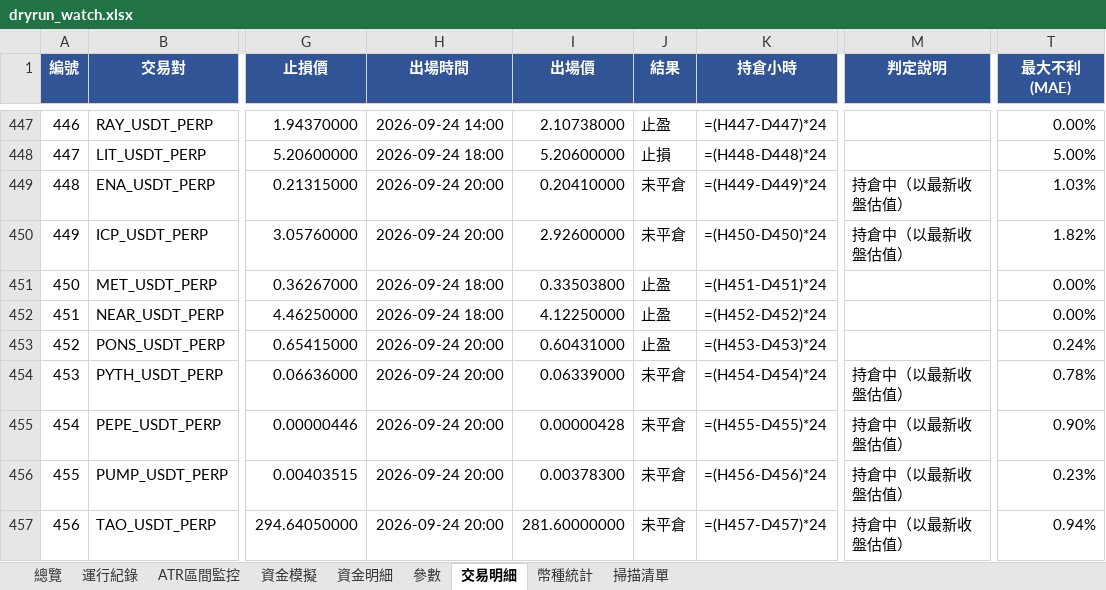
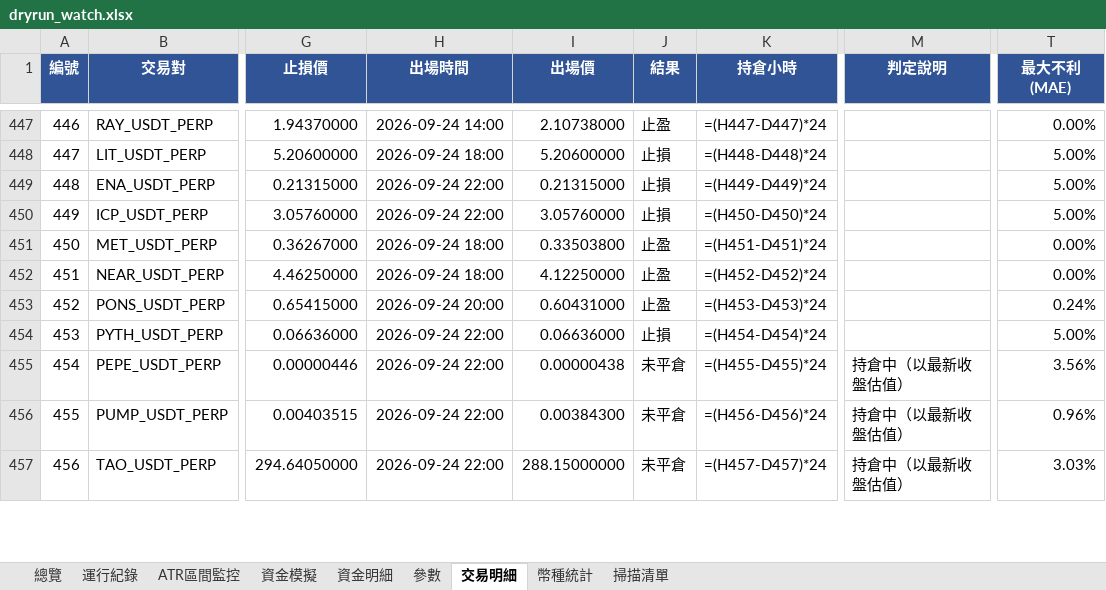
Before and after one commit to timzen43210/Crypto_Trader, an Excel workbook: output/dryrun_watch.xlsx, sheet 交易明細, drawn as a sheet; only a part is shown, gaps mark what is left out; values as stored, in another font and other column widths than the file's, no borders; formulas without a stored value are shown as written; conditional formats not drawn; the diff covers the shown part only; the diff names each change by its address in the sheet, - before the commit and + after, or states it on an @@ line.

```diff
--- a/output/dryrun_watch.xlsx (sheet 交易明細)
+++ b/output/dryrun_watch.xlsx (sheet 交易明細)
-H449:H450 (出場時間): 2026-09-24 20:00
+H449:H450 (出場時間): 2026-09-24 22:00
-I449 (出場價): 0.20410000
+I449 (出場價): 0.21315000
-J449:J450 (結果): 未平倉
+J449:J450 (結果): 止損
-M449:M450 (判定說明): 持倉中（以最新收盤估值）
+M449:M450 (判定說明): (empty)
-T449 (最大不利(MAE)): 1.03%
+T449 (最大不利(MAE)): 5.00%
-I450 (出場價): 2.92600000
+I450 (出場價): 3.05760000
-T450 (最大不利(MAE)): 1.82%
+T450 (最大不利(MAE)): 5.00%
-H454:H457 (出場時間): 2026-09-24 20:00
+H454:H457 (出場時間): 2026-09-24 22:00
-I454 (出場價): 0.06339000
+I454 (出場價): 0.06636000
-J454 (結果): 未平倉
+J454 (結果): 止損
-M454 (判定說明): 持倉中（以最新收盤估值）
+M454 (判定說明): (empty)
-T454 (最大不利(MAE)): 0.78%
+T454 (最大不利(MAE)): 5.00%
-I455 (出場價): 0.00000428
+I455 (出場價): 0.00000438
-T455 (最大不利(MAE)): 0.90%
+T455 (最大不利(MAE)): 3.56%
-I456 (出場價): 0.00378300
+I456 (出場價): 0.00384300
-T456 (最大不利(MAE)): 0.23%
+T456 (最大不利(MAE)): 0.96%
-I457 (出場價): 281.60000000
+I457 (出場價): 288.15000000
-T457 (最大不利(MAE)): 0.94%
+T457 (最大不利(MAE)): 3.03%
```
Also changed, not shown: 6 added rows and 15 edited cells elsewhere in this sheet, sheet 幣種統計, sheet 資金明細, sheet 總覽, sheet 資金模擬, sheet 掃描清單, sheet 運行紀錄, 2 more sheets, charts or pictures, output/dryrun_rev.xlsx, output/dryrun_rev_wide.xlsx, 5 other files.
